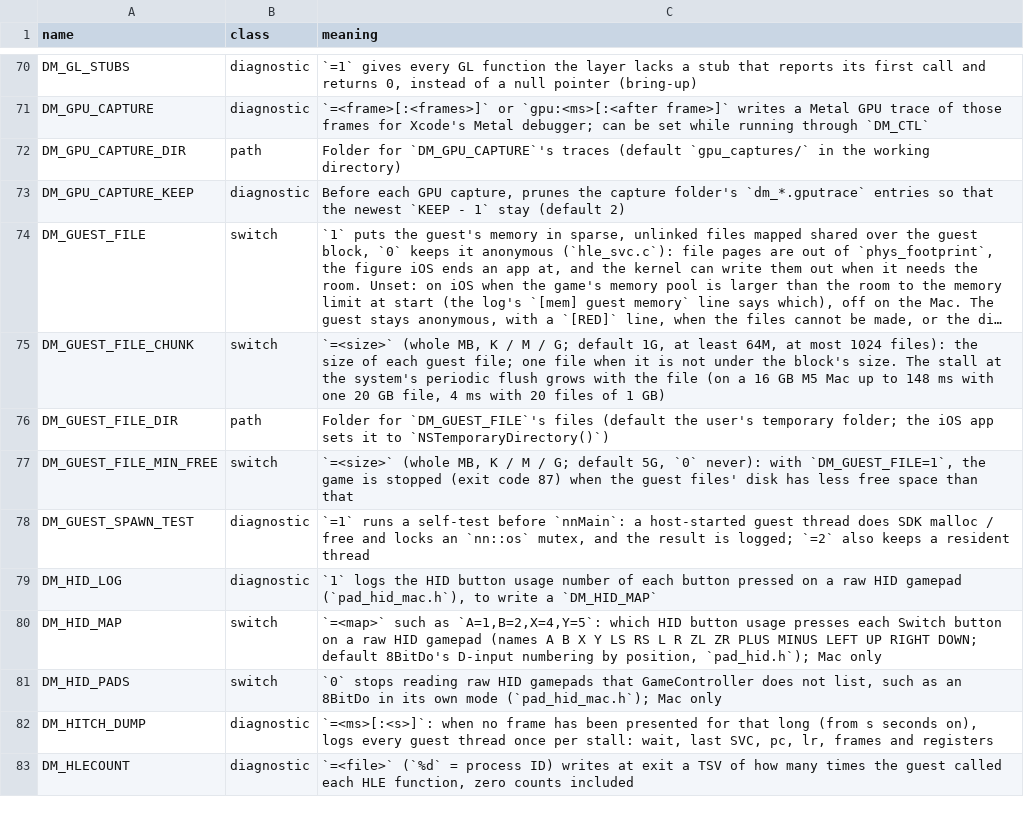
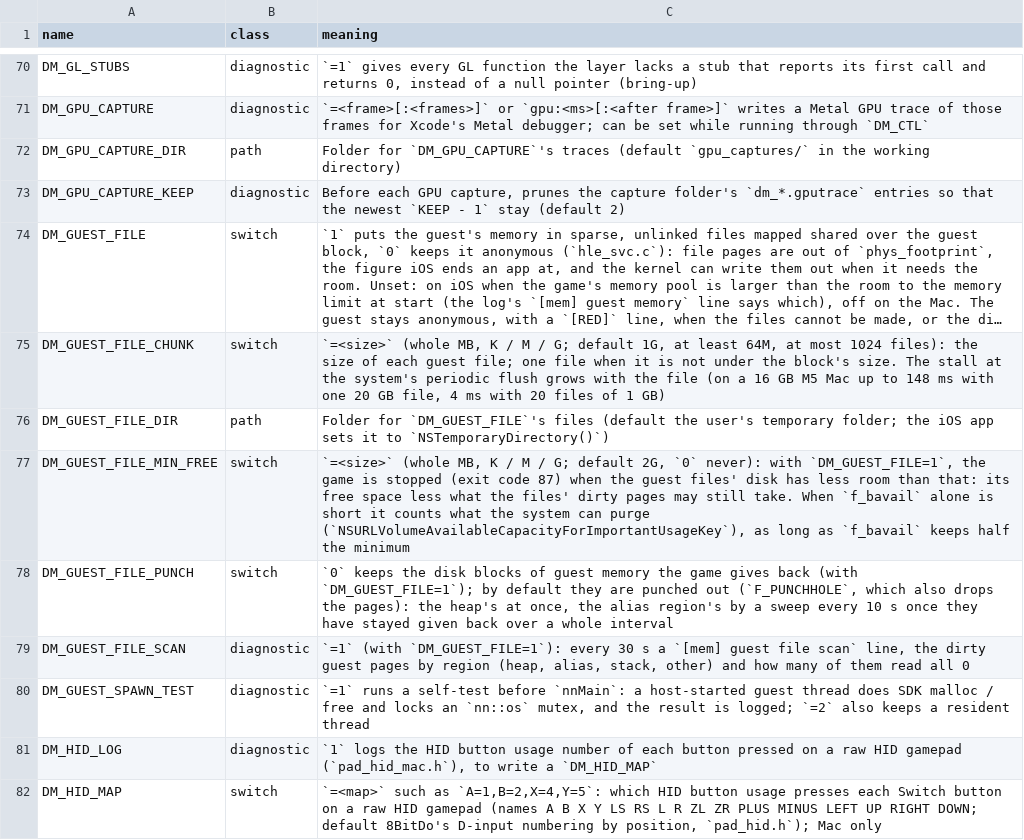
Before and after one commit to cover93-95/nxnative, a TSV file: docs/env_switches.tsv, drawn as a sheet; only a part is shown, gaps mark what is left out; the shorter side is filled out with more unchanged rows; long unchanged cells end in ….

Commit message:
Guest files give the disk back what the game gives back, and stop on the room left after dirty pages (2 GB, counting purgeable space): an iPad stopped Ocarina of Time at 5.0 GB free with 6.6 GB of files
guest_release only made a range PROT_NONE, so its disk blocks stayed for the
rest of the run and a range mapped again elsewhere took new ones; iOS writes
dirty file pages out within seconds. guest_file_punch gives them back with
F_PUNCHHOLE (which also drops the pages; wired ones keep their bytes and are
zeroed on reopening as before): the heap's at once, the alias region's by a
10-s sweep of pages still given back after a whole interval, since the game
unmaps and maps about 0.5 GB of the same ranges a second. DM_GUEST_FILE_PUNCH=0
keeps them.

The stop rule counts the room: f_bavail less the files' dirty pages (mincore
every 10 s over what the game has opened), under DM_GUEST_FILE_MIN_FREE, now
2G. When f_bavail alone is short, the free space with what the system can
purge counts while f_bavail keeps half the minimum. The 10-s line says the
dirty bytes, the holes and the purgeable figure; DM_GUEST_FILE_SCAN=1 adds the
dirty pages by region.

Ocarina of Time on an M4 Pro Mac, 5 minutes: dirty guest pages 7.80 -> 5.98 GB,
1.84 GB given back as holes, frame time unchanged. t_svc_memory file_sweep
checks the sweep; t_heap_size links CoreFoundation.

(cherry picked from commit f6fc93eb0feb1d12dfda9d96ff24270c1e3cf174)

```diff
--- a/docs/env_switches.tsv
+++ b/docs/env_switches.tsv
@@ -76,3 +76,5 @@ DM_GUEST_FILE_CHUNK	switch	`=<size>` (whole MB, K / M / G; default 1G, at least
 DM_GUEST_FILE_DIR	path	Folder for `DM_GUEST_FILE`'s files (default the user's temporary folder; the iOS app sets it to `NSTemporaryDirectory()`)
-DM_GUEST_FILE_MIN_FREE	switch	`=<size>` (whole MB, K / M / G; default 5G, `0` never): with `DM_GUEST_FILE=1`, the game is stopped (exit code 87) when the guest files' disk has less free space than that
+DM_GUEST_FILE_MIN_FREE	switch	`=<size>` (whole MB, K / M / G; default 2G, `0` never): with `DM_GUEST_FILE=1`, the game is stopped (exit code 87) when the guest files' disk has less room than that: its free space less what the files' dirty pages may still take. When `f_bavail` alone is short it counts what the system can purge (`NSURLVolumeAvailableCapacityForImportantUsageKey`), as long as `f_bavail` keeps half the minimum
+DM_GUEST_FILE_PUNCH	switch	`0` keeps the disk blocks of guest memory the game gives back (with `DM_GUEST_FILE=1`); by default they are punched out (`F_PUNCHHOLE`, which also drops the pages): the heap's at once, the alias region's by a sweep every 10 s once they have stayed given back over a whole interval
+DM_GUEST_FILE_SCAN	diagnostic	`=1` (with `DM_GUEST_FILE=1`): every 30 s a `[mem] guest file scan` line, the dirty guest pages by region (heap, alias, stack, other) and how many of them read all 0
 DM_GUEST_SPAWN_TEST	diagnostic	`=1` runs a self-test before `nnMain`: a host-started guest thread does SDK malloc / free and locks an `nn::os` mutex, and the result is logged; `=2` also keeps a resident thread
```
Also changed, not shown: 5 other files.
